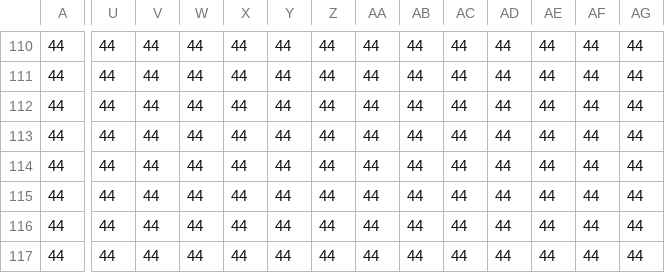
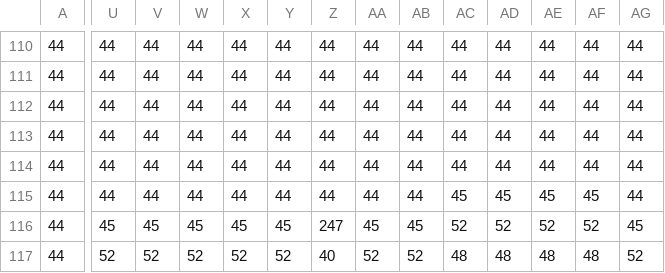
Before and after one commit to CS2613-WI24-FR01B/exploration-activity-2-BraydonArmstrong, a CSV file: assets/Map.csv, drawn as a sheet; only a part is shown, gaps mark what is left out; the diff covers the shown part only; the diff names each change by its address in the sheet, - before the commit and + after, or states it on an @@ line.

```diff
--- a/assets/Map.csv
+++ b/assets/Map.csv
-AC115: 44
+AC115: 45
-AD115: 44
+AD115: 45
-AE115: 44
+AE115: 45
-AF115: 44
+AF115: 45
-U116: 44
+U116: 45
-V116: 44
+V116: 45
-W116: 44
+W116: 45
-X116: 44
+X116: 45
-Y116: 44
+Y116: 45
-Z116: 44
+Z116: 247
-AA116: 44
+AA116: 45
-AB116: 44
+AB116: 45
-AC116: 44
+AC116: 52
-AD116: 44
+AD116: 52
-AE116: 44
+AE116: 52
-AF116: 44
+AF116: 52
-AG116: 44
+AG116: 45
-U117: 44
+U117: 52
-V117: 44
+V117: 52
-W117: 44
+W117: 52
-X117: 44
+X117: 52
-Y117: 44
+Y117: 52
-Z117: 44
+Z117: 40
-AA117: 44
+AA117: 52
-AB117: 44
+AB117: 52
-AC117: 44
+AC117: 48
-AD117: 44
+AD117: 48
-AE117: 44
+AE117: 48
-AF117: 44
+AF117: 48
-AG117: 44
+AG117: 52
```
Also changed, not shown: 147 edited cells elsewhere in this file, 8 other files.
